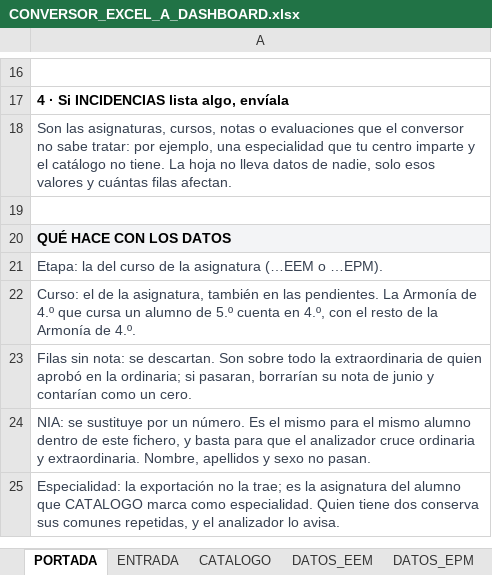
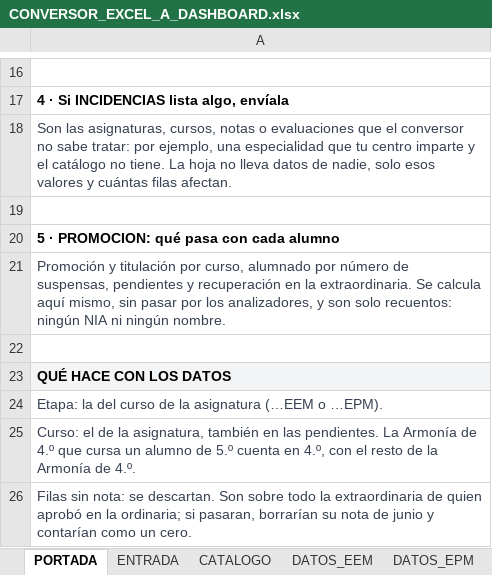
Before and after one commit to JLMirallesB/DashboardAcademico, an Excel workbook: public/data/CONVERSOR_EXCEL_A_DASHBOARD.xlsx, sheet PORTADA, drawn as a sheet; only a part is shown, gaps mark what is left out; the shorter side is filled out with more unchanged rows; values as stored, in another font and other column widths than the file's, no borders; the diff names each change by its address in the sheet, - before the commit and + after, or states it on an @@ line.

```diff
--- a/public/data/CONVERSOR_EXCEL_A_DASHBOARD.xlsx (sheet PORTADA)
+++ b/public/data/CONVERSOR_EXCEL_A_DASHBOARD.xlsx (sheet PORTADA)
+row 20: 5 · PROMOCION: qué pasa con cada alumno
+row 21: Promoción y titulación por curso, alumnado por número de suspensas, pendientes y recuperación en la extraordinaria. Se calcula aquí mismo, sin pasar por los analizadores, y son solo recuentos: ningún NIA ni ningún nombre.
+row 22: (empty)
```
Also changed, not shown: sheet CONTROL, other sheet tabs, 7 other files.
